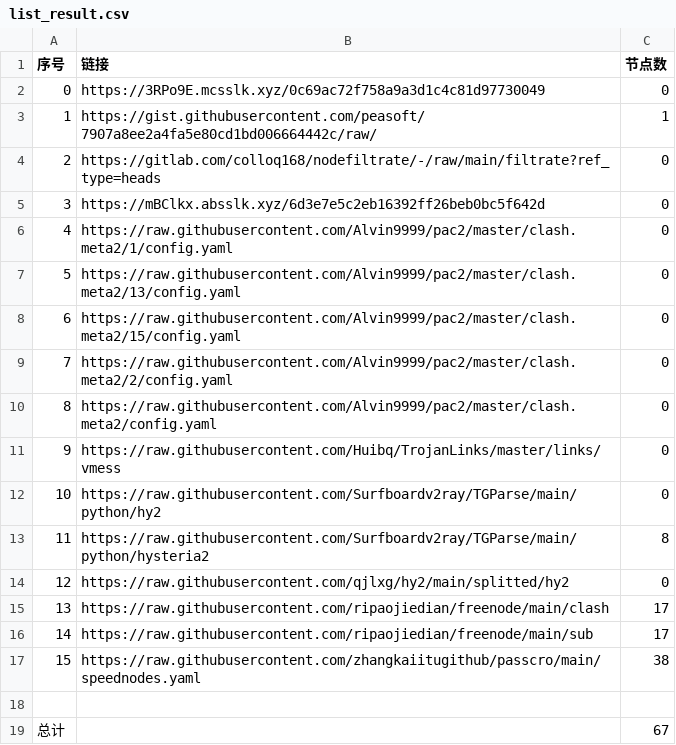
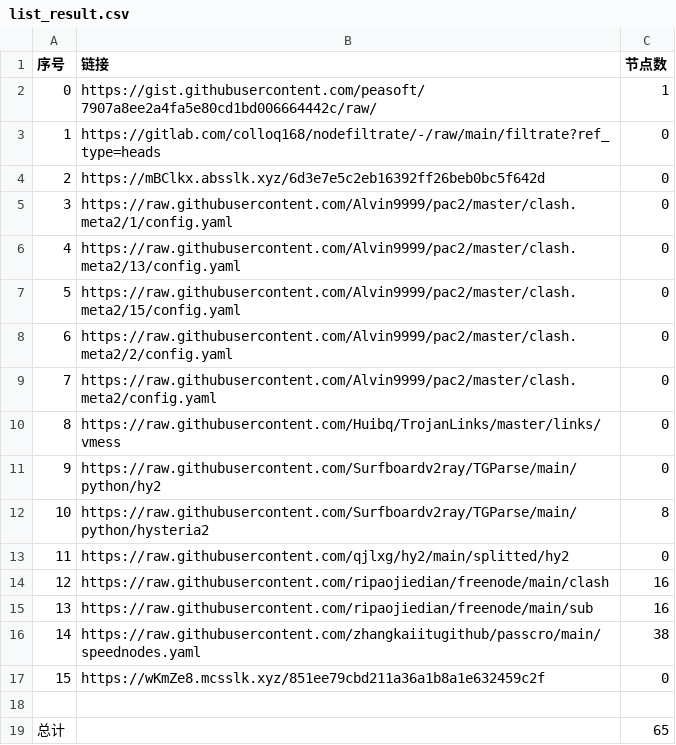
Before and after one commit to my-tv1/NoMoreWalls, a CSV file: list_result.csv, drawn as a sheet; removed rows and columns are numbered as before the commit, all else as after; the diff names each change by its address in the sheet, - before the commit and + after, or states it on an @@ line.

```diff
--- a/list_result.csv
+++ b/list_result.csv
-row 2: 0 | https://3RPo9E.mcsslk.xyz/0c69ac72f758a9a3d1c4c81d97730049 | 0
@@ column A (序号) renumbered between rows 2 and 16 @@
-C14:C15 (节点数): 17
+C14:C15 (节点数): 16
+row 17: 15 | https://wKmZe8.mcsslk.xyz/851ee79cbd211a36a1b8a1e632459c2f | 0
-C19 (节点数): 67
+C19 (节点数): 65
```
Also changed, not shown: 22 other files.
